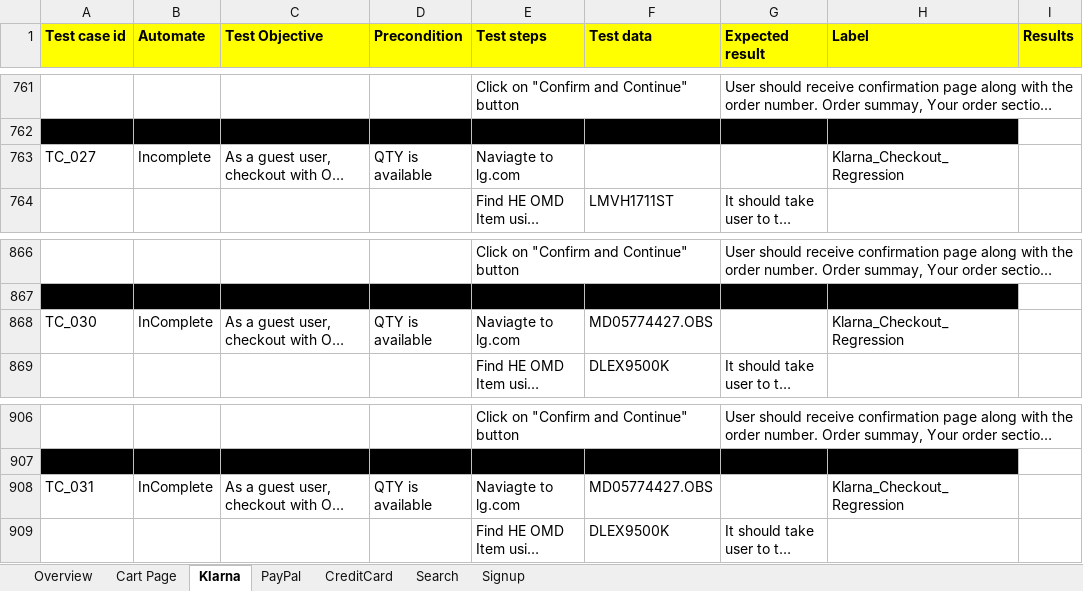
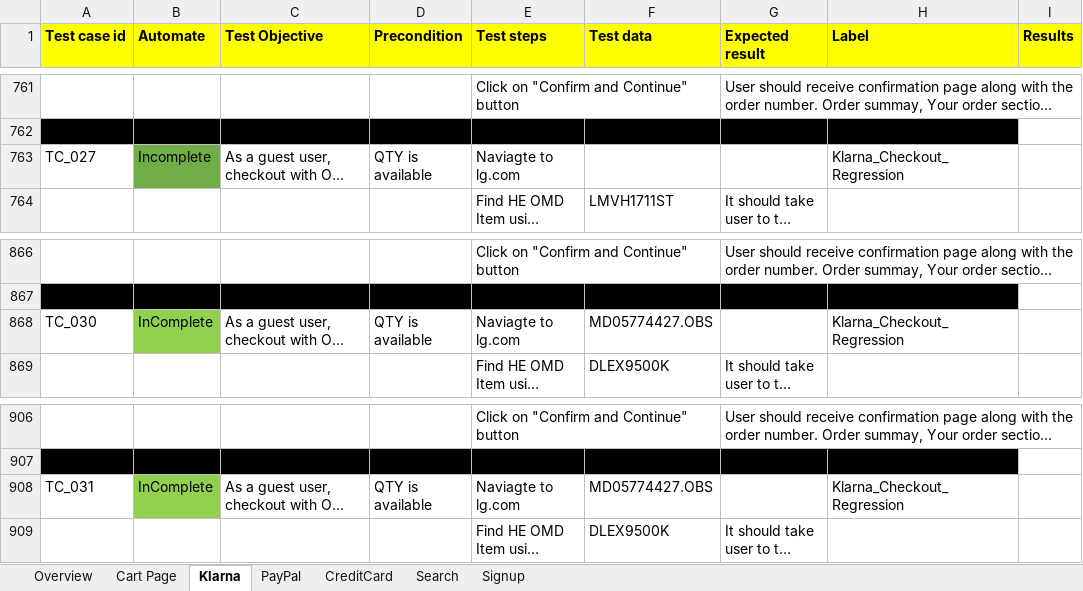
Before and after one commit to Reepu78/LG_Automation, an Excel workbook: AutomationTracker.xlsx, sheet Klarna, drawn as a sheet; only a part is shown, gaps mark what is left out; long unchanged cells end in …; values as stored, in another font and other column widths than the file's, no borders; the diff names each change by its address in the sheet, - before the commit and + after, or states it on an @@ line.

```diff
--- a/AutomationTracker.xlsx (sheet Klarna)
+++ b/AutomationTracker.xlsx (sheet Klarna)
-B763 fill: none
+B763 fill: #70AD47
-B868 fill: none
+B868 fill: #92D050
-B908 fill: none
+B908 fill: #92D050
```
Also changed, not shown: sheet PayPal, 16 other files.
